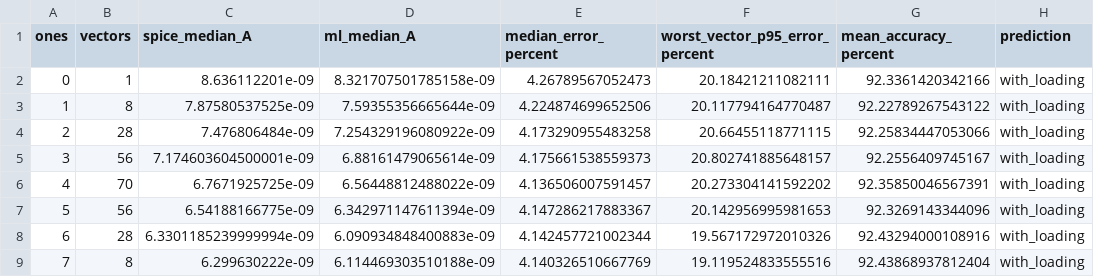
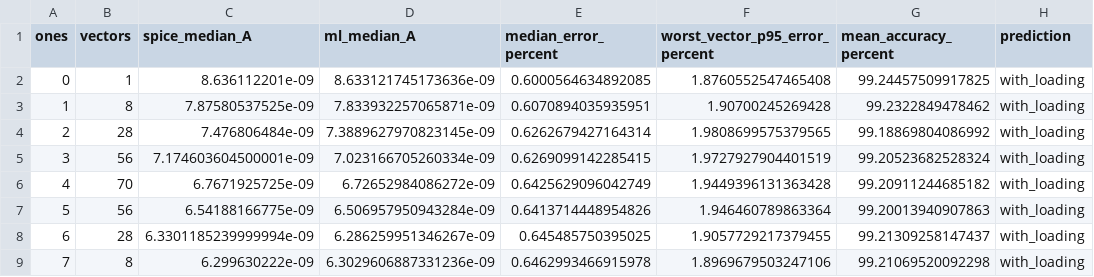
Before and after one commit to Pavani1256/DVD_ML_Project, a CSV file: results/circuit_validation/circuit_metrics_by_ones.csv, drawn as a sheet; only a part is shown; the diff covers the shown part only.

```diff
--- a/results/circuit_validation/circuit_metrics_by_ones.csv
+++ b/results/circuit_validation/circuit_metrics_by_ones.csv
@@ -1,9 +1,9 @@
 ones,vectors,spice_median_A,ml_median_A,median_error_percent,worst_vector_p95_error_percent,mean_accuracy_percent,prediction
-0,1,8.636112201e-09,8.321707501785158e-09,4.26789567052473,20.18421211082111,92.3361420342166,with_loading
-1,8,7.87580537525e-09,7.59355356665644e-09,4.224874699652506,20.117794164770487,92.22789267543122,with_loading
-2,28,7.476806484e-09,7.254329196080922e-09,4.173290955483258,20.66455118771115,92.25834447053066,with_loading
-3,56,7.174603604500001e-09,6.88161479065614e-09,4.175661538559373,20.802741885648157,92.2556409745167,with_loading
-4,70,6.7671925725e-09,6.56448812488022e-09,4.136506007591457,20.273304141592202,92.35850046567391,with_loading
-5,56,6.54188166775e-09,6.342971147611394e-09,4.147286217883367,20.142956995981653,92.3269143344096,with_loading
-6,28,6.3301185239999994e-09,6.090934848400883e-09,4.142457721002344,19.567172972010326,92.43294000108916,with_loading
-7,8,6.299630222e-09,6.114469303510188e-09,4.140326510667769,19.119524833555516,92.43868937812404,with_loading
+0,1,8.636112201e-09,8.633121745173636e-09,0.6000564634892085,1.8760552547465408,99.24457509917825,with_loading
+1,8,7.87580537525e-09,7.833932257065871e-09,0.6070894035935951,1.90700245269428,99.2322849478462,with_loading
+2,28,7.476806484e-09,7.3889627970823145e-09,0.6262679427164314,1.9808699575379565,99.18869804086992,with_loading
+3,56,7.174603604500001e-09,7.023166705260334e-09,0.6269099142285415,1.9727927904401519,99.20523682528324,with_loading
+4,70,6.7671925725e-09,6.72652984086272e-09,0.6425629096042749,1.9449396131363428,99.20911244685182,with_loading
+5,56,6.54188166775e-09,6.506957950943284e-09,0.6413714448954826,1.946460789863364,99.20013940907863,with_loading
+6,28,6.3301185239999994e-09,6.286259951346267e-09,0.645485750395025,1.9057729217379455,99.21309258147437,with_loading
+7,8,6.299630222e-09,6.3029606887331236e-09,0.6462993466915978,1.8969679503247106,99.21069520092298,with_loading
```
Also changed, not shown: 40 edited cells elsewhere in this file, results/circuit_validation/circuit_metrics_per_vector_plain_sum.csv, results/circuit_validation/circuit_metrics_per_vector_with_loading.csv, 36 other files.
